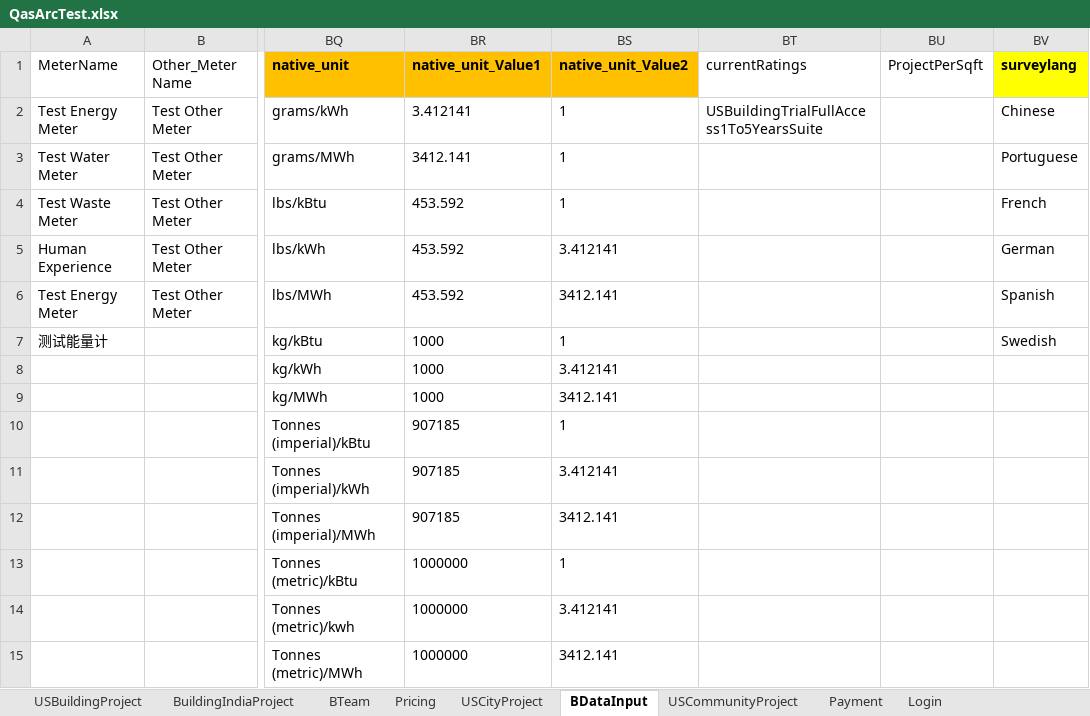
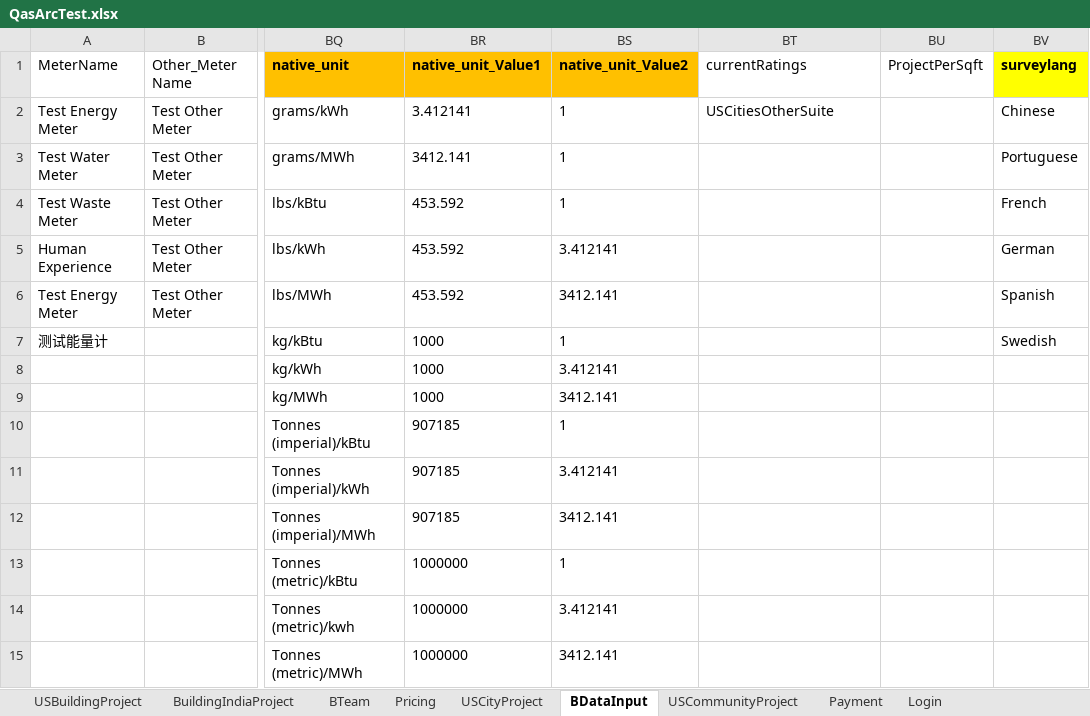
Before and after one commit to saurav1501/AutomationArc, an Excel workbook: AutomationArc/ARCDataTemplete/QasArcTest.xlsx, sheet BDataInput, drawn as a sheet; only a part is shown, gaps mark what is left out; values as stored, in another font and other column widths than the file's, no borders; the diff names each change by its address in the sheet, - before the commit and + after, or states it on an @@ line.

```diff
--- a/AutomationArc/ARCDataTemplete/QasArcTest.xlsx (sheet BDataInput)
+++ b/AutomationArc/ARCDataTemplete/QasArcTest.xlsx (sheet BDataInput)
-BT2 (currentRatings): USBuildingTrialFullAccess1To5YearsSuite
+BT2 (currentRatings): USCitiesOtherSuite
```
Also changed, not shown: sheet USCityProject, AutomationArc/ARCDataTemplete/ExcelTemplateDataVerificationSheet.xlsx, 35 other files.
